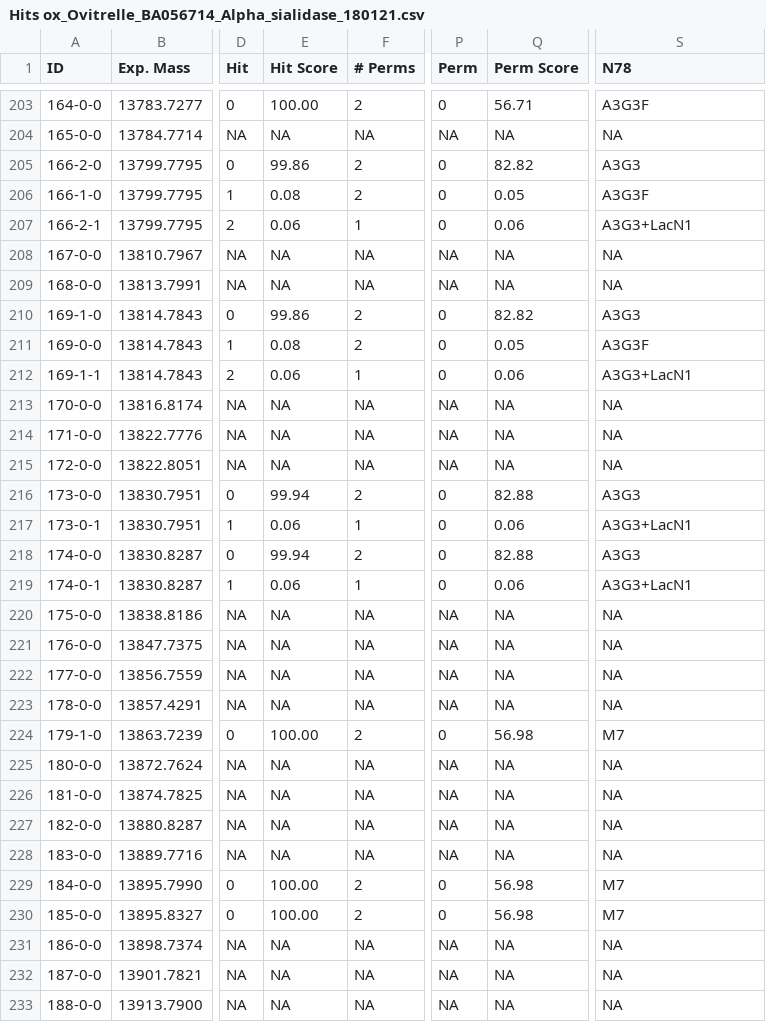
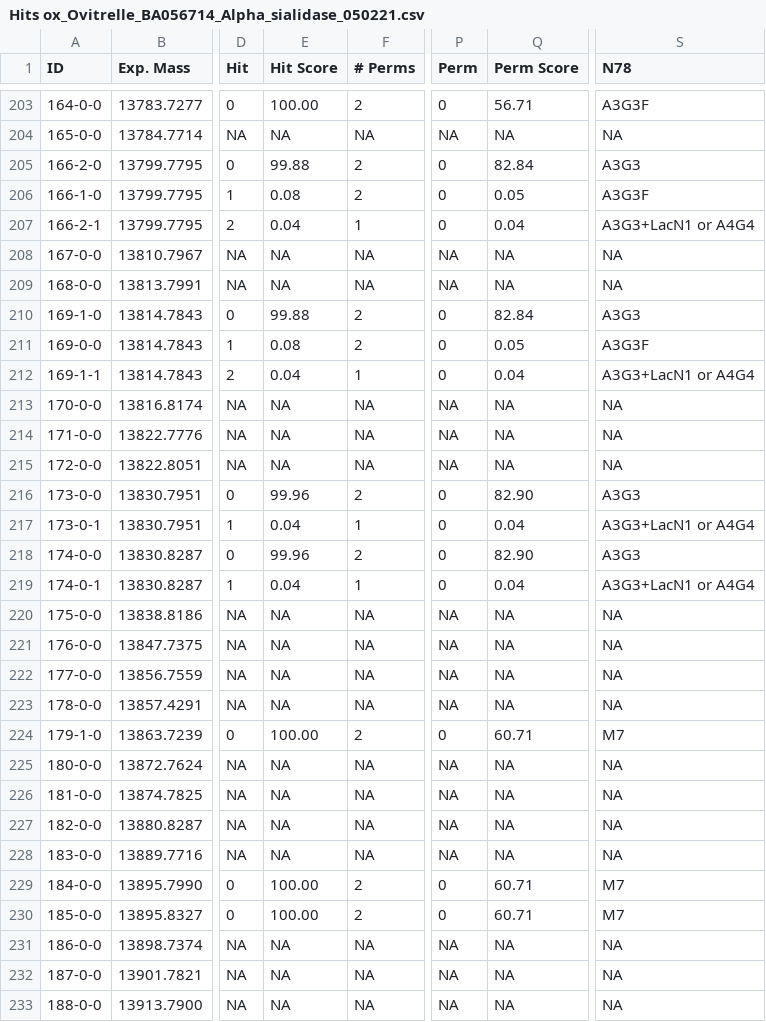
Before and after one commit to cdl-biosimilars/hcg-glycosylation, a CSV file: data/subunits/Hits ox_Ovitrelle_BA056714_Alpha_sialidase_050221.csv (was data/subunits/Hits ox_Ovitrelle_BA056714_Alpha_sialidase_180121.csv), drawn as a sheet; only a part is shown, gaps mark what is left out; the diff covers the shown part only; the diff names each change by its address in the sheet, - before the commit and + after, or states it on an @@ line.

```diff
--- a/data/subunits/Hits ox_Ovitrelle_BA056714_Alpha_sialidase_180121.csv
+++ b/data/subunits/Hits ox_Ovitrelle_BA056714_Alpha_sialidase_050221.csv
-E205 (Hit Score): 99.86
+E205 (Hit Score): 99.88
-Q205 (Perm Score): 82.82
+Q205 (Perm Score): 82.84
-E207 (Hit Score): 0.06
+E207 (Hit Score): 0.04
-Q207 (Perm Score): 0.06
+Q207 (Perm Score): 0.04
-S207 (N78): A3G3+LacN1
+S207 (N78): A3G3+LacN1 or A4G4
-E210 (Hit Score): 99.86
+E210 (Hit Score): 99.88
-Q210 (Perm Score): 82.82
+Q210 (Perm Score): 82.84
-E212 (Hit Score): 0.06
+E212 (Hit Score): 0.04
-Q212 (Perm Score): 0.06
+Q212 (Perm Score): 0.04
-S212 (N78): A3G3+LacN1
+S212 (N78): A3G3+LacN1 or A4G4
-E216 (Hit Score): 99.94
+E216 (Hit Score): 99.96
-Q216 (Perm Score): 82.88
+Q216 (Perm Score): 82.90
-E217 (Hit Score): 0.06
+E217 (Hit Score): 0.04
-Q217 (Perm Score): 0.06
+Q217 (Perm Score): 0.04
-S217 (N78): A3G3+LacN1
+S217 (N78): A3G3+LacN1 or A4G4
-E218 (Hit Score): 99.94
+E218 (Hit Score): 99.96
-Q218 (Perm Score): 82.88
+Q218 (Perm Score): 82.90
-E219 (Hit Score): 0.06
+E219 (Hit Score): 0.04
-Q219 (Perm Score): 0.06
+Q219 (Perm Score): 0.04
-S219 (N78): A3G3+LacN1
+S219 (N78): A3G3+LacN1 or A4G4
-Q224 (Perm Score): 56.98
+Q224 (Perm Score): 60.71
-Q229:Q230 (Perm Score): 56.98
+Q229:Q230 (Perm Score): 60.71
```
Also changed, not shown: 85 edited cells elsewhere in this file, data/subunits/Hit ox_Ovitrelle_BA056714_Alpha_050221.csv, data/subunits/Hit ox_Ovitrelle_BA059433_Alpha_050221.csv, 9 other files.
